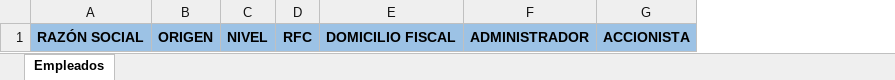
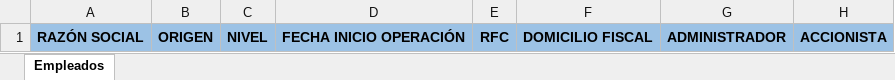
Before and after one commit to OmeOllin/ERPSEI, an Excel workbook: ERPSEI/wwwroot/templates/PlantillaEmpresas.xlsx, sheet Empleados, drawn as a sheet; only a part is shown; values as stored, in another font and other column widths than the file's, no borders; the diff names each change by its address in the sheet, - before the commit and + after, or states it on an @@ line.

Commit message:
Se agrega columna para fecha inicio operación

```diff
--- a/ERPSEI/wwwroot/templates/PlantillaEmpresas.xlsx (sheet Empleados)
+++ b/ERPSEI/wwwroot/templates/PlantillaEmpresas.xlsx (sheet Empleados)
+column D, row 1: FECHA INICIO OPERACIÓN
```
